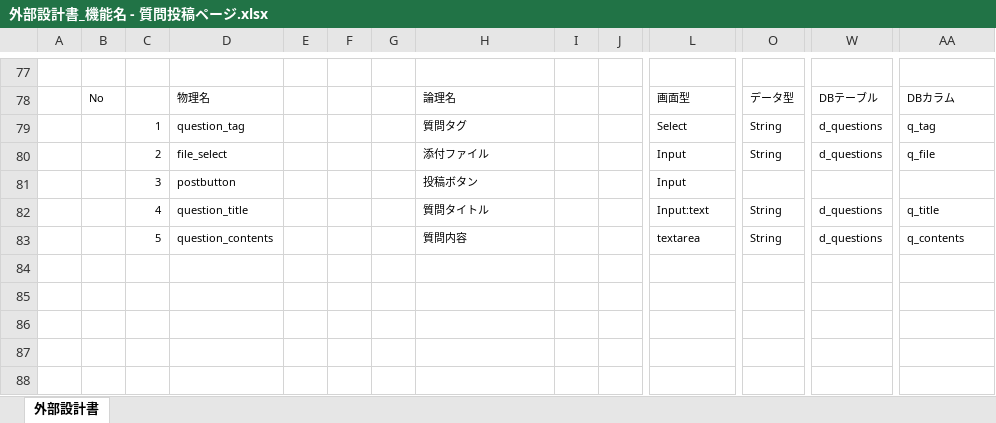
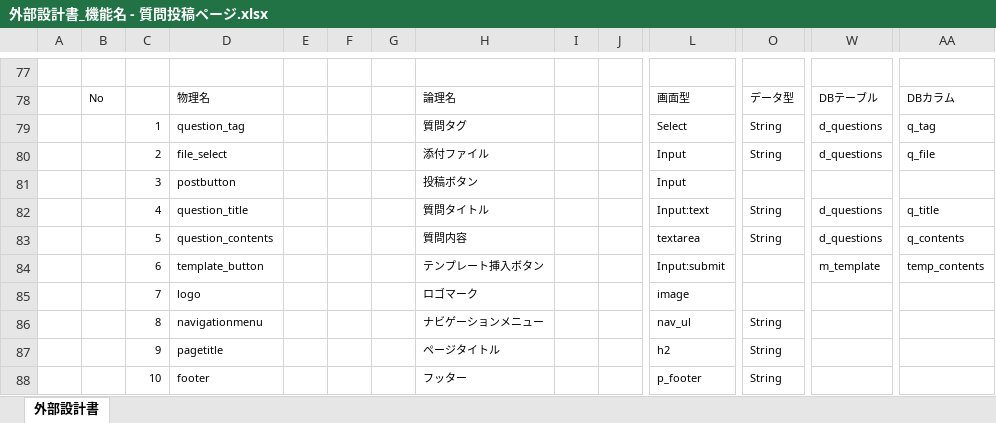
Before and after one commit to DOJO-2021/D-4, an Excel workbook: 外部設計関連/外部設計書_機能名 - 質問投稿ページ.xlsx, sheet 外部設計書, drawn as a sheet; only a part is shown, gaps mark what is left out; values as stored, in another font and other column widths than the file's, no borders; charts and pictures not drawn; rows hold the shown columns only; the diff names each change by its address in the sheet, - before the commit and + after, or states it on an @@ line.

Commit message:
外部設計書

```diff
--- a/外部設計関連/外部設計書_機能名 - 質問投稿ページ.xlsx (sheet 外部設計書)
+++ b/外部設計関連/外部設計書_機能名 - 質問投稿ページ.xlsx (sheet 外部設計書)
+row 84:  |  | 6 | template_button |  |  |  | テンプレート挿入ボタン |  |  | Input:submit |  | m_template | temp_contents
+row 85:  |  | 7 | logo |  |  |  | ロゴマーク |  |  | image
+row 86:  |  | 8 | navigationmenu |  |  |  | ナビゲーションメニュー |  |  | nav_ul | String
+row 87:  |  | 9 | pagetitle |  |  |  | ページタイトル |  |  | h2 | String
+row 88:  |  | 10 | footer |  |  |  | フッター |  |  | p_footer | String
```
Also changed, not shown: charts or pictures, 外部設計関連/外部設計書_トップページ.xlsx, 外部設計関連/外部設計書_ユーザー登録.xlsx, 2 other files.
